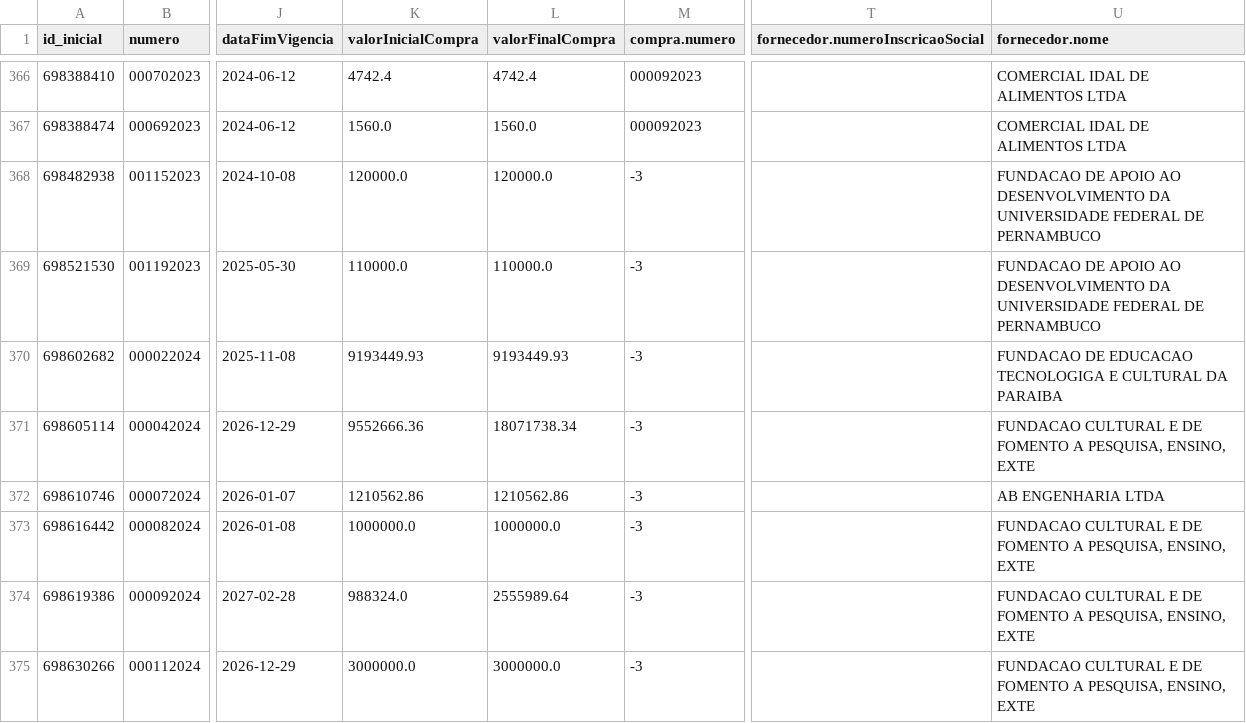
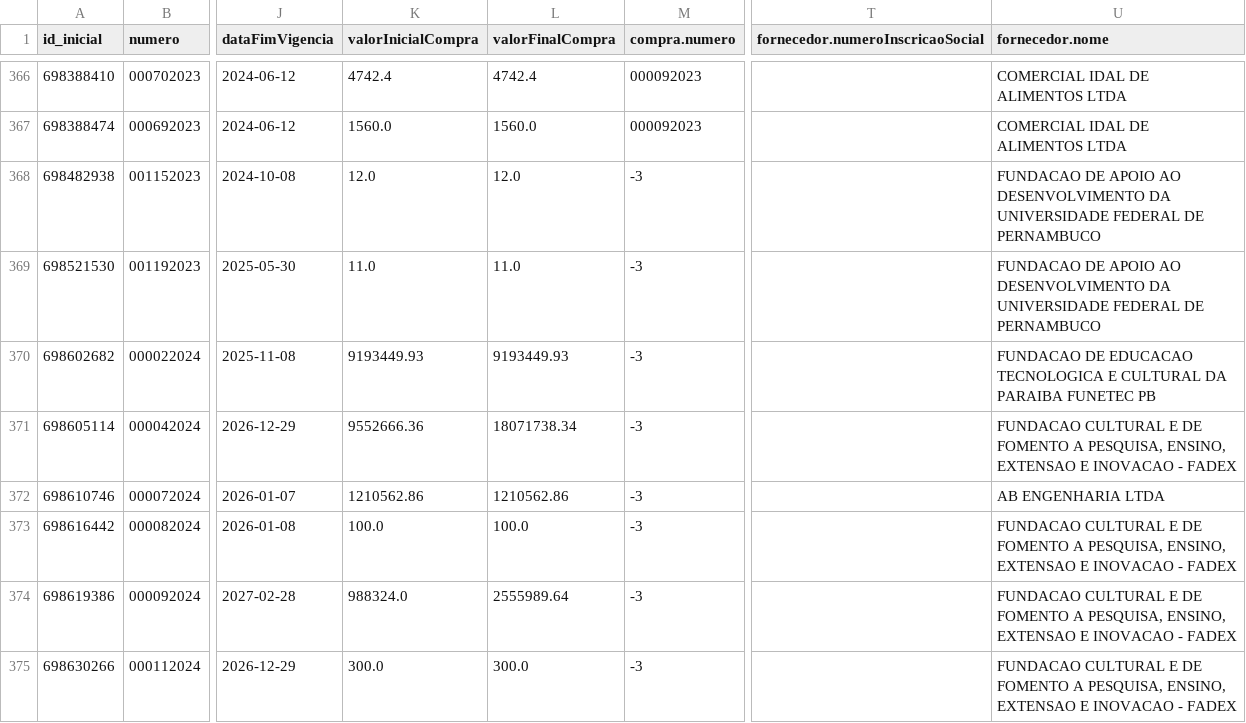
Before and after one commit to victorltd/transparencia_api, a CSV file: df_final_corrigido.csv, drawn as a sheet; only a part is shown, gaps mark what is left out; the diff covers the shown part only; the diff names each change by its address in the sheet, - before the commit and + after, or states it on an @@ line.

```diff
--- a/df_final_corrigido.csv
+++ b/df_final_corrigido.csv
-K368 (valorInicialCompra): 120000.0
+K368 (valorInicialCompra): 12.0
-L368 (valorFinalCompra): 120000.0
+L368 (valorFinalCompra): 12.0
-K369 (valorInicialCompra): 110000.0
+K369 (valorInicialCompra): 11.0
-L369 (valorFinalCompra): 110000.0
+L369 (valorFinalCompra): 11.0
-U370 (fornecedor.nome): …DE EDUCACAO TECNOLOGIGA E CULTURAL DA PARAIBA
+U370 (fornecedor.nome): …DE EDUCACAO TECNOLOGICA E CULTURAL DA PARAIBA FUNETEC PB
-U371 (fornecedor.nome): …PESQUISA, ENSINO, EXTE
+U371 (fornecedor.nome): …PESQUISA, ENSINO, EXTENSAO E INOVACAO - FADEX
-K373 (valorInicialCompra): 1000000.0
+K373 (valorInicialCompra): 100.0
-L373 (valorFinalCompra): 1000000.0
+L373 (valorFinalCompra): 100.0
-U373:U375 (fornecedor.nome): …PESQUISA, ENSINO, EXTE
+U373:U375 (fornecedor.nome): …PESQUISA, ENSINO, EXTENSAO E INOVACAO - FADEX
-K375 (valorInicialCompra): 3000000.0
+K375 (valorInicialCompra): 300.0
-L375 (valorFinalCompra): 3000000.0
+L375 (valorFinalCompra): 300.0
```
Also changed, not shown: 1 added row and 19 edited cells elsewhere in this file.
